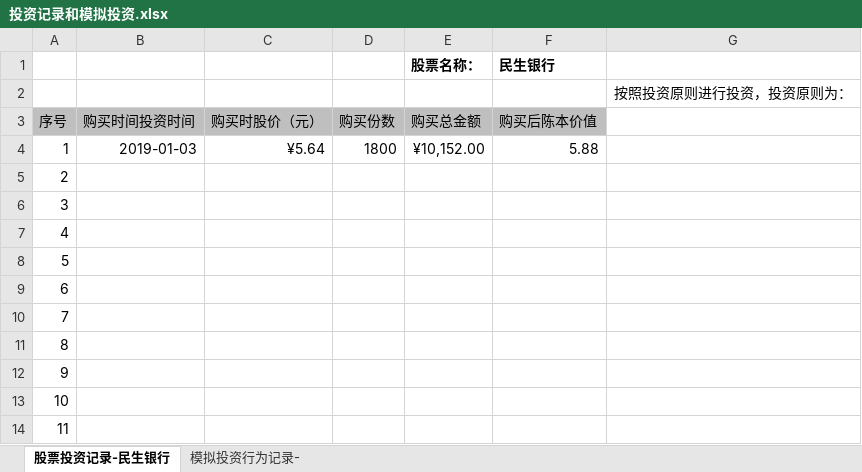
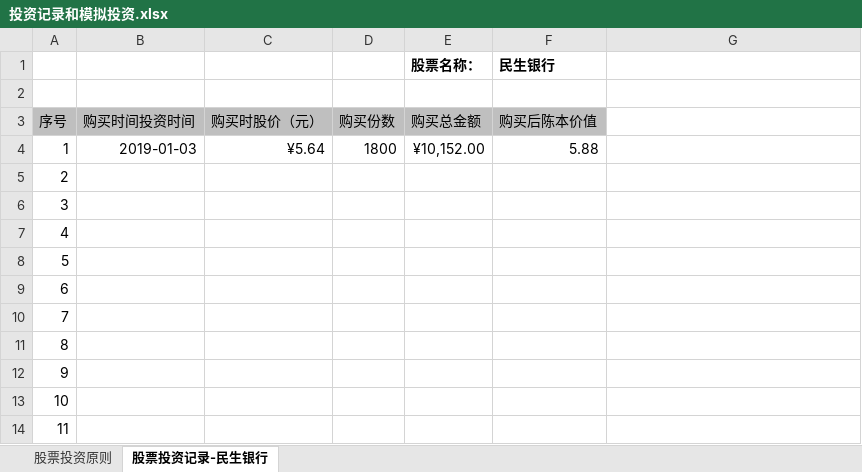
Before and after one commit to HuangFeiFelix/OneNote, an Excel workbook: 投资记录和模拟投资.xlsx, sheet 股票投资记录-民生银行, drawn as a sheet; values as stored, in another font and other column widths than the file's, no borders; the diff names each change by its address in the sheet, - before the commit and + after, or states it on an @@ line.

```diff
--- a/投资记录和模拟投资.xlsx (sheet 股票投资记录-民生银行)
+++ b/投资记录和模拟投资.xlsx (sheet 股票投资记录-民生银行)
-sheet tab: 模拟投资行为记录-
+sheet tab: 股票投资原则
@@ sheet tab order changed: 股票投资原则 | 股票投资记录-民生银行 @@
-G2: 按照投资原则进行投资，投资原则为：
+G2: (empty)
```
Also changed, not shown: sheet 股票投资原则, 1 other file.
